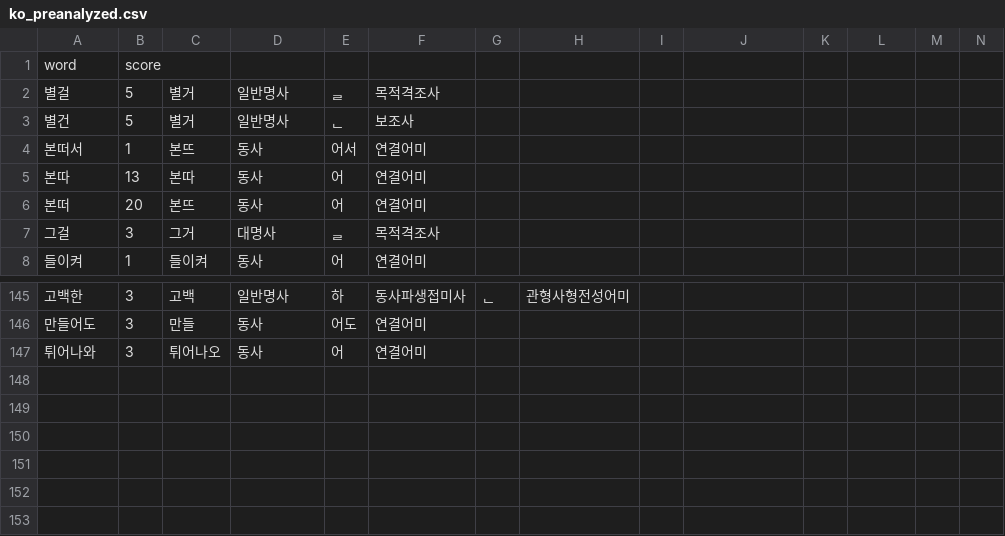
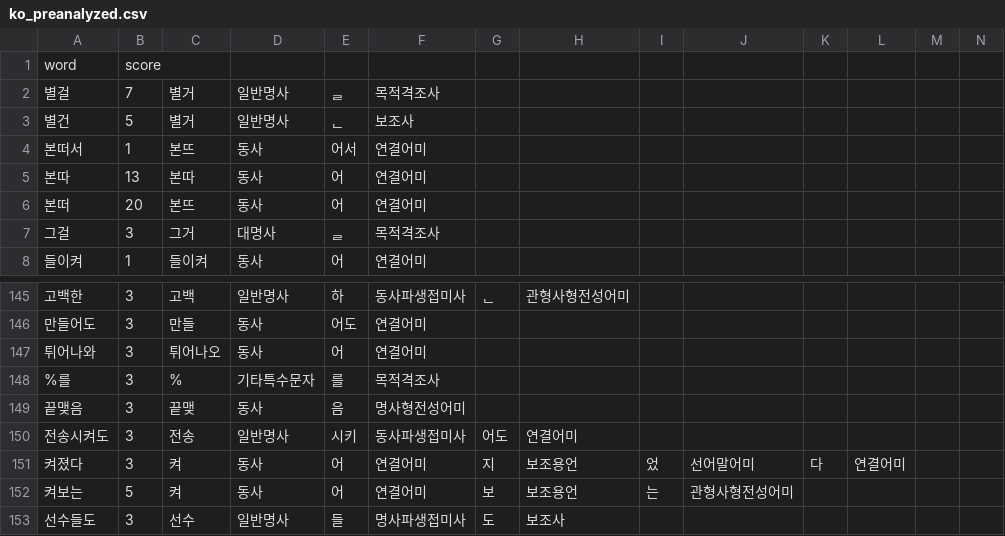
Before and after one commit to Ink-14/KKORI, a CSV file: backend/src/tokenizations/ko_preanalyzed.csv, drawn as a sheet; only a part is shown, gaps mark what is left out.

```diff
--- a/backend/src/tokenizations/ko_preanalyzed.csv
+++ b/backend/src/tokenizations/ko_preanalyzed.csv
@@ -1,3 +1,3 @@
 word,score
-별걸,5,별거,일반명사,ᆯ,목적격조사
+별걸,7,별거,일반명사,ᆯ,목적격조사
 별건,5,별거,일반명사,ᆫ,보조사
@@ -147 +147,7 @@ word,score
 튀어나와,3,튀어나오,동사,어,연결어미
+%를,3,%,기타특수문자,를,목적격조사
+끝맺음,3,끝맺,동사,음,명사형전성어미
+전송시켜도,3,전송,일반명사,시키,동사파생접미사,어도,연결어미
+켜졌다,3,켜,동사,어,연결어미,지,보조용언,었,선어말어미,다,연결어미
+켜보는,5,켜,동사,어,연결어미,보,보조용언,는,관형사형전성어미
+선수들도,3,선수,일반명사,들,명사파생접미사,도,보조사
```
Also changed, not shown: backend/src/tokenizations/ko_dictionary.csv, backend/src/tokenizations/ko_preanalyzed_with_span.csv, 10 other files.
